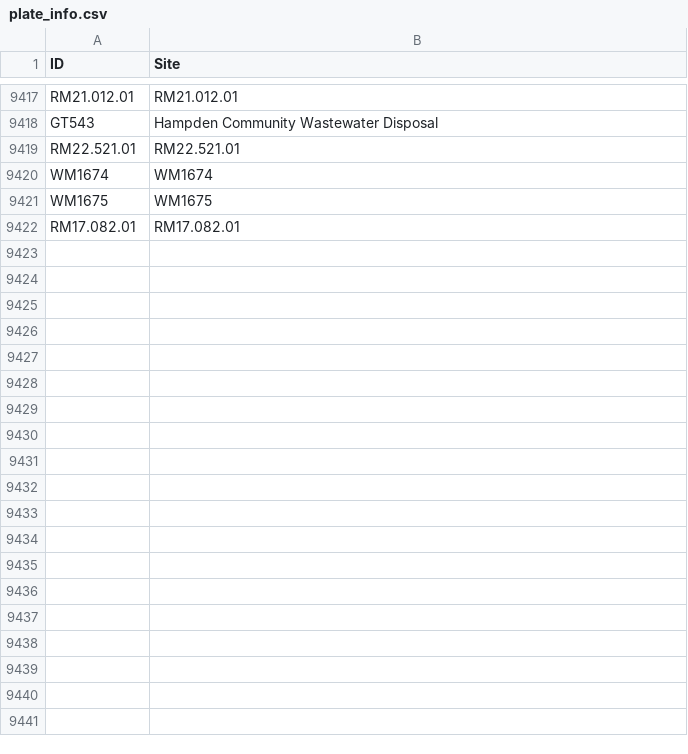
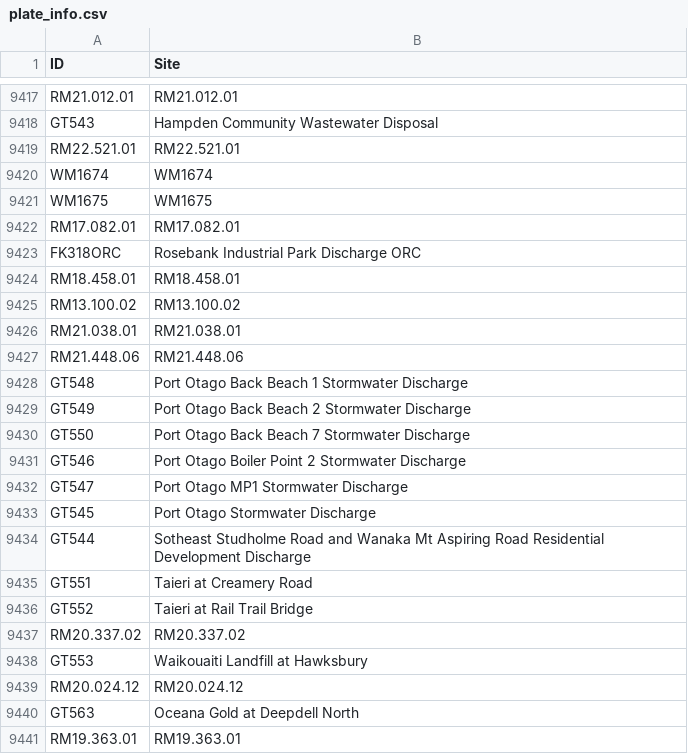
Before and after one commit to lux-orc/TimeSeries_Aquarius, a CSV file: info/plate_info.csv, drawn as a sheet; only a part is shown, gaps mark what is left out; the diff covers the shown part only; the diff names each change by its address in the sheet, - before the commit and + after, or states it on an @@ line.

```diff
--- a/info/plate_info.csv
+++ b/info/plate_info.csv
+row 9423: FK318ORC | Rosebank Industrial Park Discharge ORC
+row 9424: RM18.458.01 | RM18.458.01
+row 9425: RM13.100.02 | RM13.100.02
+row 9426: RM21.038.01 | RM21.038.01
+row 9427: RM21.448.06 | RM21.448.06
+row 9428: GT548 | Port Otago Back Beach 1 Stormwater Discharge
+row 9429: GT549 | Port Otago Back Beach 2 Stormwater Discharge
+row 9430: GT550 | Port Otago Back Beach 7 Stormwater Discharge
+row 9431: GT546 | Port Otago Boiler Point 2 Stormwater Discharge
+row 9432: GT547 | Port Otago MP1 Stormwater Discharge
+row 9433: GT545 | Port Otago Stormwater Discharge
+row 9434: GT544 | Sotheast Studholme Road and Wanaka Mt Aspiring Road Residential Development Discharge
+row 9435: GT551 | Taieri at Creamery Road
+row 9436: GT552 | Taieri at Rail Trail Bridge
+row 9437: RM20.337.02 | RM20.337.02
+row 9438: GT553 | Waikouaiti Landfill at Hawksbury
+row 9439: RM20.024.12 | RM20.024.12
+row 9440: GT563 | Oceana Gold at Deepdell North
+row 9441: RM19.363.01 | RM19.363.01
```
Also changed, not shown: 60 added rows and 1 edited cell elsewhere in this file, 1 other file.
